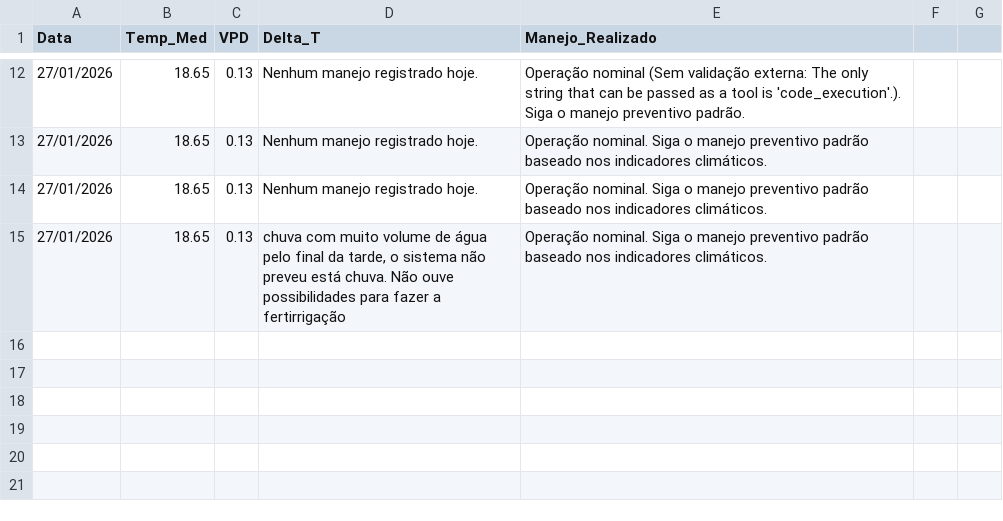
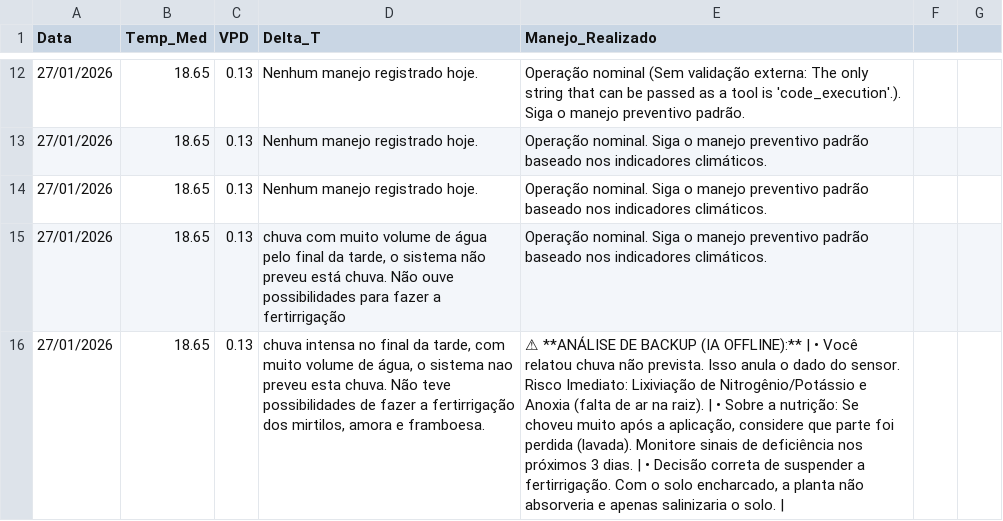
Before and after one commit to vitormartins1337-dotcom/monitoramento-agricola, a CSV file: caderno_de_campo_master.csv, drawn as a sheet; only a part is shown, gaps mark what is left out; the diff names each change by its address in the sheet, - before the commit and + after, or states it on an @@ line.

```diff
--- a/caderno_de_campo_master.csv
+++ b/caderno_de_campo_master.csv
+row 16: 27/01/2026 | 18.65 | 0.13 | chuva intensa no final da tarde, com muito volume de água, o sistema nao preveu esta chuva. Não teve possibilidades de fazer a fertirrigação dos mirtilos, amora e framboesa. | ⚠ **ANÁLISE DE BACKUP (IA OFFLINE):** | • Você relatou chuva não prevista. Isso anula o dado do sensor. Risco Imediato: Lixiviação de Nitrogênio/Potássio e Anoxia (falta de ar na raiz). | • Sobre a nutrição: Se choveu muito após a aplicação, considere que parte foi perdida (lavada). Monitore sinais de deficiência nos próximos 3 dias. | • Decisão correta de suspender a fertirrigação. Com o solo encharcado, a planta não absorveria e apenas salinizaria o solo.
```
Also changed, not shown: 1 other file.
